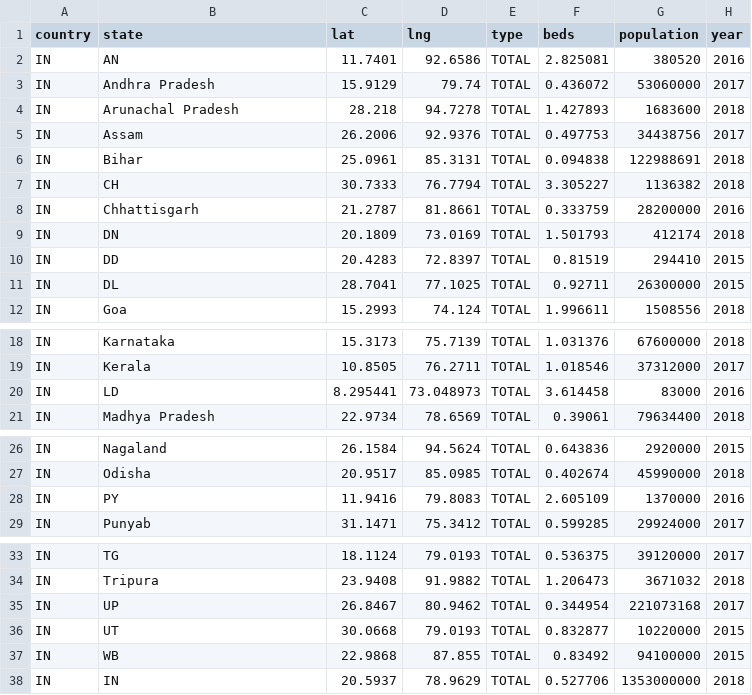
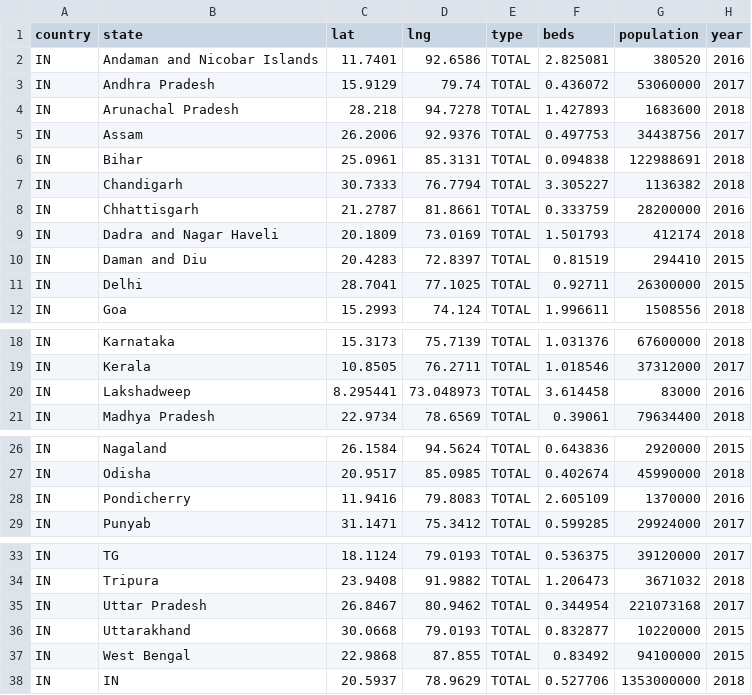
Before and after one commit to PabVillar/databases_project, a CSV file: hospital_beds_per_india_v1.csv, drawn as a sheet; only a part is shown, gaps mark what is left out.

Commit message:
Update hospital_beds_per_india_v1.csv

```diff
--- a/hospital_beds_per_india_v1.csv
+++ b/hospital_beds_per_india_v1.csv
@@ -1,3 +1,3 @@
 country,state,lat,lng,type,beds,population,year
-IN,AN,11.7401,92.6586,TOTAL,2.825081,380520,2016
+IN,Andaman and Nicobar Islands,11.7401,92.6586,TOTAL,2.825081,380520,2016
 IN,Andhra Pradesh,15.9129,79.74,TOTAL,0.436072,53060000,2017
@@ -6,7 +6,7 @@ IN,Assam,26.2006,92.9376,TOTAL,0.497753,34438756,2017
 IN,Bihar,25.0961,85.3131,TOTAL,0.094838,122988691,2018
-IN,CH,30.7333,76.7794,TOTAL,3.305227,1136382,2018
+IN,Chandigarh,30.7333,76.7794,TOTAL,3.305227,1136382,2018
 IN,Chhattisgarh,21.2787,81.8661,TOTAL,0.333759,28200000,2016
-IN,DN,20.1809,73.0169,TOTAL,1.501793,412174,2018
-IN,DD,20.4283,72.8397,TOTAL,0.81519,294410,2015
-IN,DL,28.7041,77.1025,TOTAL,0.92711,26300000,2015
+IN,Dadra and Nagar Haveli,20.1809,73.0169,TOTAL,1.501793,412174,2018
+IN,Daman and Diu,20.4283,72.8397,TOTAL,0.81519,294410,2015
+IN,Delhi,28.7041,77.1025,TOTAL,0.92711,26300000,2015
 IN,Goa,15.2993,74.124,TOTAL,1.996611,1508556,2018
@@ -19,3 +19,3 @@ IN,Karnataka,15.3173,75.7139,TOTAL,1.031376,67600000,2018
 IN,Kerala,10.8505,76.2711,TOTAL,1.018546,37312000,2017
-IN,LD,8.295441,73.048973,TOTAL,3.614458,83000,2016
+IN,Lakshadweep,8.295441,73.048973,TOTAL,3.614458,83000,2016
 IN,Madhya Pradesh,22.9734,78.6569,TOTAL,0.39061,79634400,2018
@@ -27,3 +27,3 @@ IN,Nagaland,26.1584,94.5624,TOTAL,0.643836,2920000,2015
 IN,Odisha,20.9517,85.0985,TOTAL,0.402674,45990000,2018
-IN,PY,11.9416,79.8083,TOTAL,2.605109,1370000,2016
+IN,Pondicherry,11.9416,79.8083,TOTAL,2.605109,1370000,2016
 IN,Punyab,31.1471,75.3412,TOTAL,0.599285,29924000,2017
@@ -34,5 +34,5 @@ IN,TG,18.1124,79.0193,TOTAL,0.536375,39120000,2017
 IN,Tripura,23.9408,91.9882,TOTAL,1.206473,3671032,2018
-IN,UP,26.8467,80.9462,TOTAL,0.344954,221073168,2017
-IN,UT,30.0668,79.0193,TOTAL,0.832877,10220000,2015
-IN,WB,22.9868,87.855,TOTAL,0.83492,94100000,2015
+IN,Uttar Pradesh,26.8467,80.9462,TOTAL,0.344954,221073168,2017
+IN,Uttarakhand,30.0668,79.0193,TOTAL,0.832877,10220000,2015
+IN,West Bengal,22.9868,87.855,TOTAL,0.83492,94100000,2015
 IN,IN,20.5937,78.9629,TOTAL,0.527706,1353000000,2018
```
